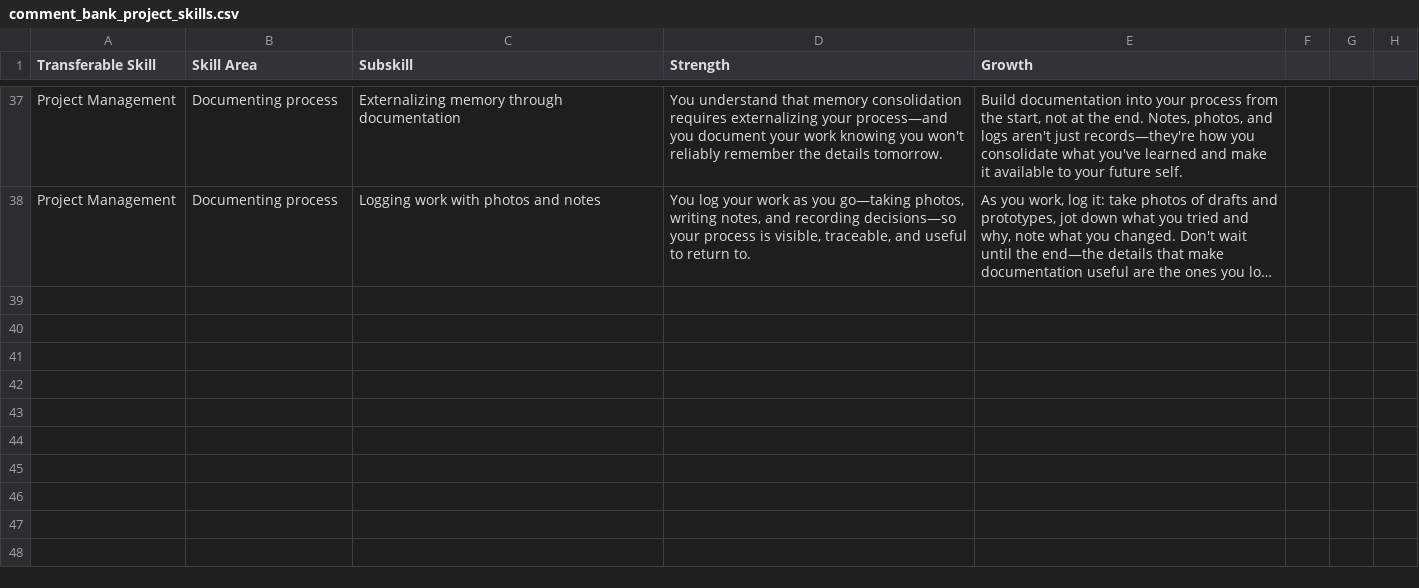
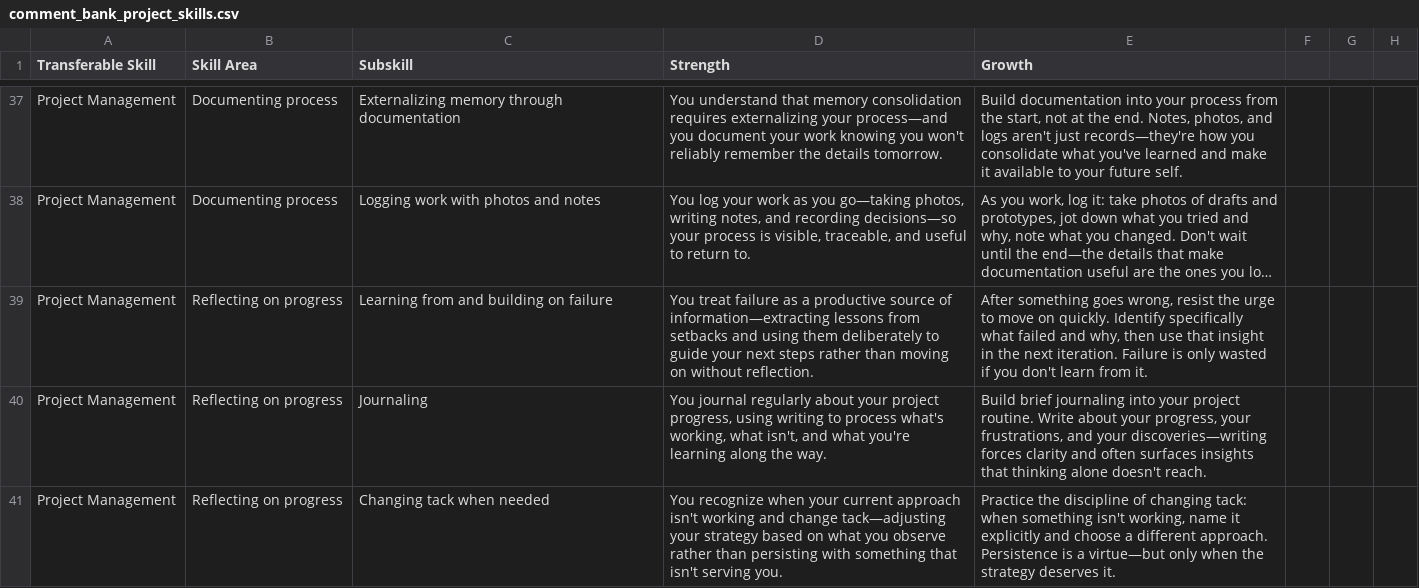
Before and after one commit to craigiest/reportcard, a CSV file: docs/comment_bank_project_skills.csv, drawn as a sheet; only a part is shown, gaps mark what is left out; long unchanged cells end in …; the diff names each change by its address in the sheet, - before the commit and + after, or states it on an @@ line.

```diff
--- a/docs/comment_bank_project_skills.csv
+++ b/docs/comment_bank_project_skills.csv
+row 39: Project Management | Reflecting on progress | Learning from and building on failure | You treat failure as a productive source of information—extracting lessons from setbacks and using them deliberately to guide your next steps rather than moving on without reflection. | After something goes wrong, resist the urge to move on quickly. Identify specifically what failed and why, then use that insight in the next iteration. Failure is only wasted if you don't learn from it.
+row 40: Project Management | Reflecting on progress | Journaling | You journal regularly about your project progress, using writing to process what's working, what isn't, and what you're learning along the way. | Build brief journaling into your project routine. Write about your progress, your frustrations, and your discoveries—writing forces clarity and often surfaces insights that thinking alone doesn't reach.
+row 41: Project Management | Reflecting on progress | Changing tack when needed | You recognize when your current approach isn't working and change tack—adjusting your strategy based on what you observe rather than persisting with something that isn't serving you. | Practice the discipline of changing tack: when something isn't working, name it explicitly and choose a different approach. Persistence is a virtue—but only when the strategy deserves it.
```
